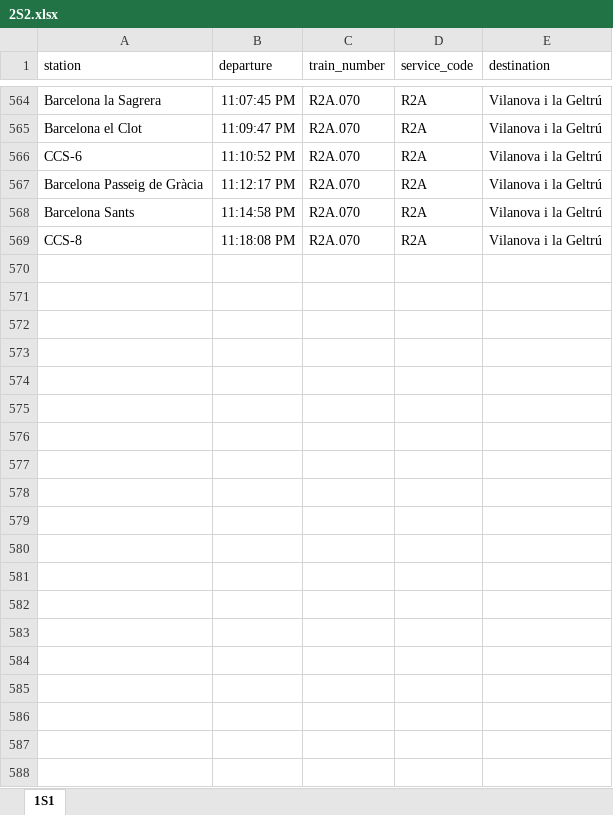
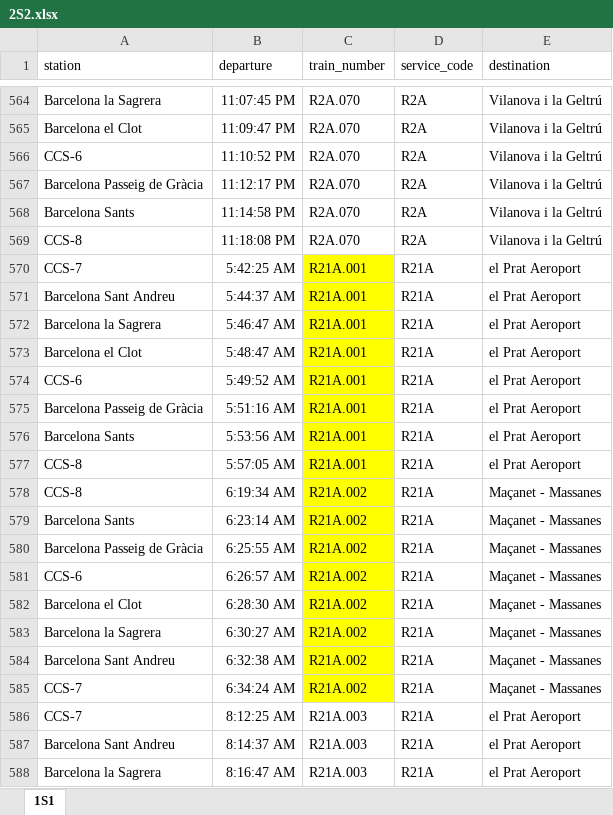
Before and after one commit to mms333/CatRail, an Excel workbook: dades/2S2.xlsx, sheet 1S1, drawn as a sheet; only a part is shown, gaps mark what is left out; values as stored, in another font and other column widths than the file's, no borders; the diff covers the shown part only; the diff names each change by its address in the sheet, - before the commit and + after, or states it on an @@ line.

```diff
--- a/dades/2S2.xlsx (sheet 1S1)
+++ b/dades/2S2.xlsx (sheet 1S1)
+row 570: CCS-7 | 5:42:25 AM | R21A.001 | R21A | el Prat Aeroport
+row 571: Barcelona Sant Andreu | 5:44:37 AM | R21A.001 | R21A | el Prat Aeroport
+row 572: Barcelona la Sagrera | 5:46:47 AM | R21A.001 | R21A | el Prat Aeroport
+row 573: Barcelona el Clot | 5:48:47 AM | R21A.001 | R21A | el Prat Aeroport
+row 574: CCS-6 | 5:49:52 AM | R21A.001 | R21A | el Prat Aeroport
+row 575: Barcelona Passeig de Gràcia | 5:51:16 AM | R21A.001 | R21A | el Prat Aeroport
+row 576: Barcelona Sants | 5:53:56 AM | R21A.001 | R21A | el Prat Aeroport
+row 577: CCS-8 | 5:57:05 AM | R21A.001 | R21A | el Prat Aeroport
+row 578: CCS-8 | 6:19:34 AM | R21A.002 | R21A | Maçanet - Massanes
+row 579: Barcelona Sants | 6:23:14 AM | R21A.002 | R21A | Maçanet - Massanes
+row 580: Barcelona Passeig de Gràcia | 6:25:55 AM | R21A.002 | R21A | Maçanet - Massanes
+row 581: CCS-6 | 6:26:57 AM | R21A.002 | R21A | Maçanet - Massanes
+row 582: Barcelona el Clot | 6:28:30 AM | R21A.002 | R21A | Maçanet - Massanes
+row 583: Barcelona la Sagrera | 6:30:27 AM | R21A.002 | R21A | Maçanet - Massanes
+row 584: Barcelona Sant Andreu | 6:32:38 AM | R21A.002 | R21A | Maçanet - Massanes
+row 585: CCS-7 | 6:34:24 AM | R21A.002 | R21A | Maçanet - Massanes
+row 586: CCS-7 | 8:12:25 AM | R21A.003 | R21A | el Prat Aeroport
+row 587: Barcelona Sant Andreu | 8:14:37 AM | R21A.003 | R21A | el Prat Aeroport
+row 588: Barcelona la Sagrera | 8:16:47 AM | R21A.003 | R21A | el Prat Aeroport
```
Also changed, not shown: 541 added rows elsewhere in this sheet, dades/2S1.xlsx, dades/2S3.xlsx, 3 other files.
